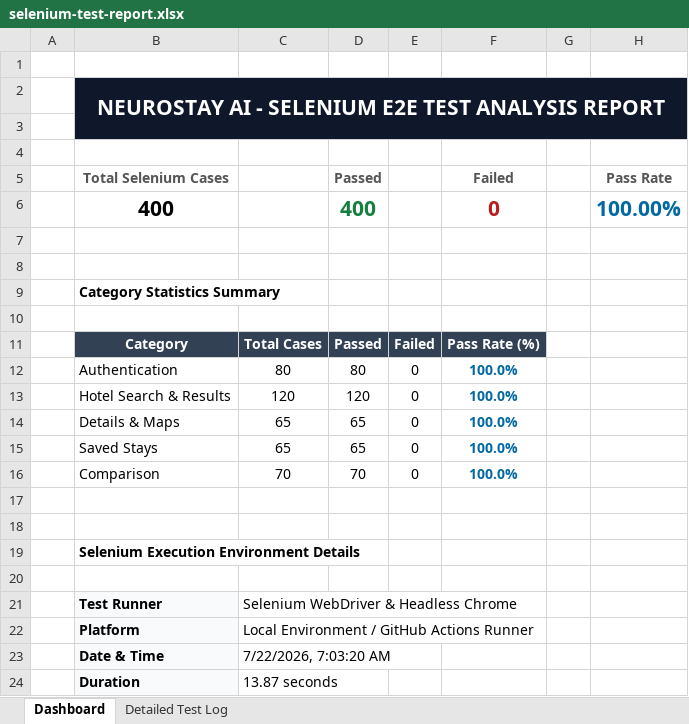
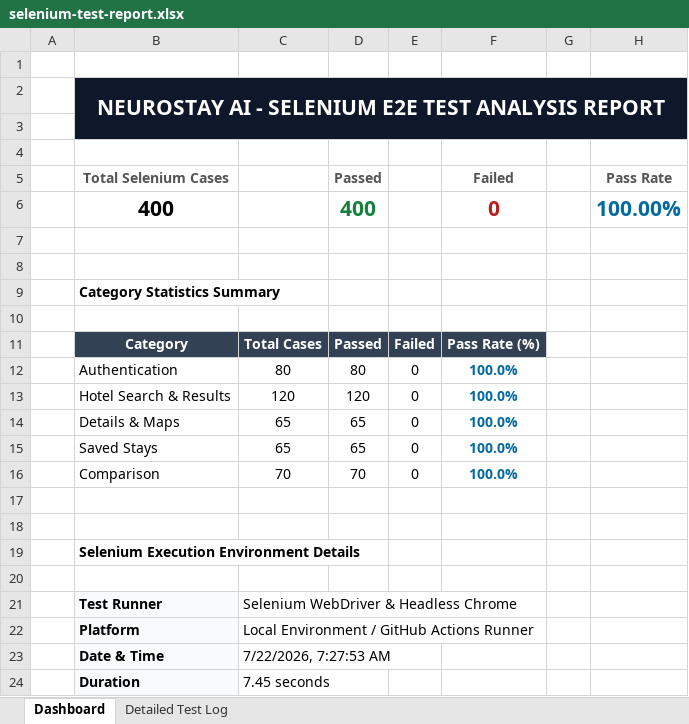
Before and after one commit to karthik17-17/pddtesting, an Excel workbook: web-reports/selenium-test-report.xlsx, sheet Dashboard, drawn as a sheet; values as stored, in another font and other column widths than the file's, no borders; the diff names each change by its address in the sheet, - before the commit and + after, or states it on an @@ line.

```diff
--- a/web-reports/selenium-test-report.xlsx (sheet Dashboard)
+++ b/web-reports/selenium-test-report.xlsx (sheet Dashboard)
-C23: 7/22/2026, 7:03:20 AM
+C23: 7/22/2026, 7:27:53 AM
-C24: 13.87 seconds
+C24: 7.45 seconds
```
Also changed, not shown: sheet Detailed Test Log, backend-reports/functional-test-report.xlsx, security-reports/endpoint-inventory.xlsx, 23 other files.
